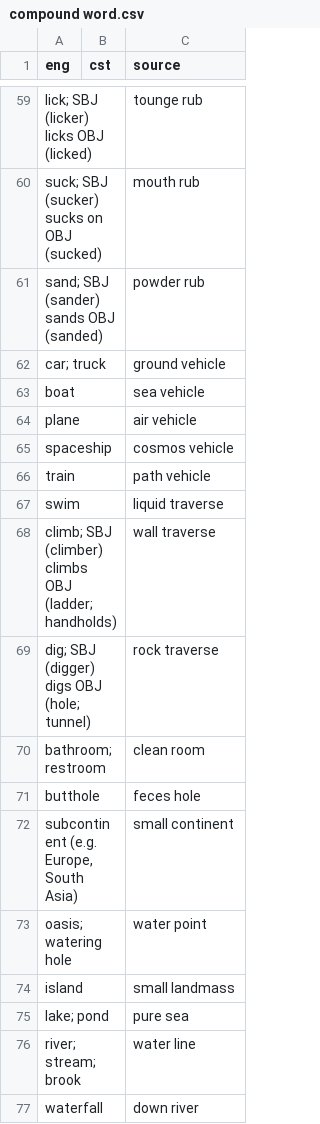
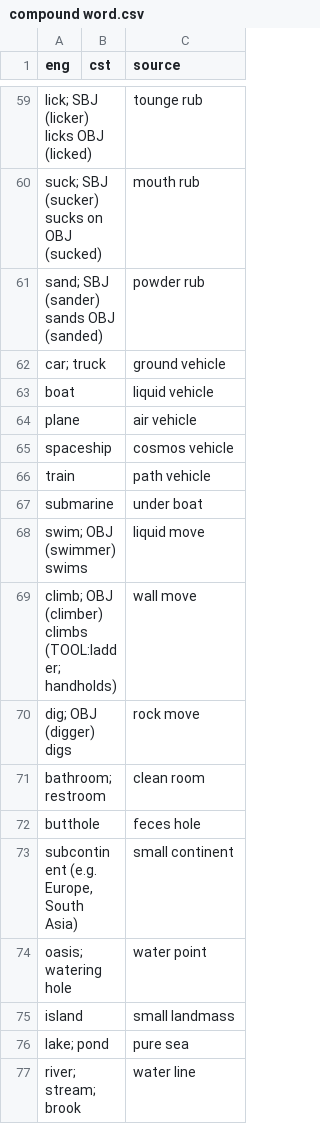
Before and after one commit to jkunimune/Djastiz, a CSV file: src/words/compound word.csv, drawn as a sheet; only a part is shown, gaps mark what is left out; the shorter side is filled out with more unchanged rows.

```diff
--- a/src/words/compound word.csv
+++ b/src/words/compound word.csv
@@ -62,3 +62,3 @@ eng,cst,source
 "car; truck",,ground vehicle
-"boat",,sea vehicle
+"boat",,liquid vehicle
 "plane",,air vehicle
@@ -66,5 +66,6 @@ eng,cst,source
 "train",,path vehicle
-"swim",,liquid traverse
-"climb; SBJ (climber) climbs OBJ (ladder; handholds)",,wall traverse
-"dig; SBJ (digger) digs OBJ (hole; tunnel)",,rock traverse
+"submarine",,under boat
+"swim; OBJ (swimmer) swims",,liquid move
+"climb; OBJ (climber) climbs (TOOL:ladder; handholds)",,wall move
+"dig; OBJ (digger) digs",,rock move
 "bathroom; restroom",,clean room
```
Also changed, not shown: src/words/verb.csv.
